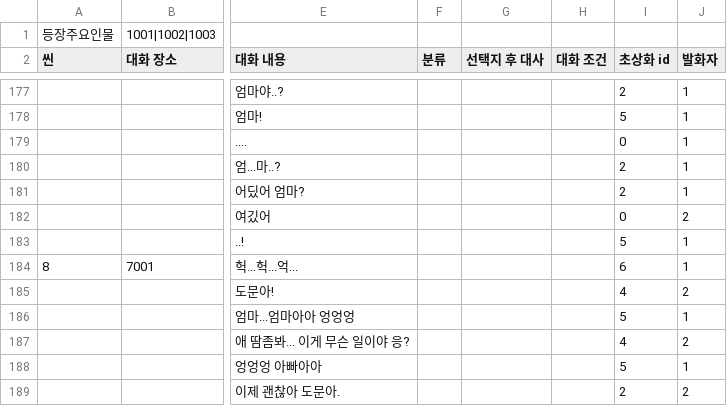
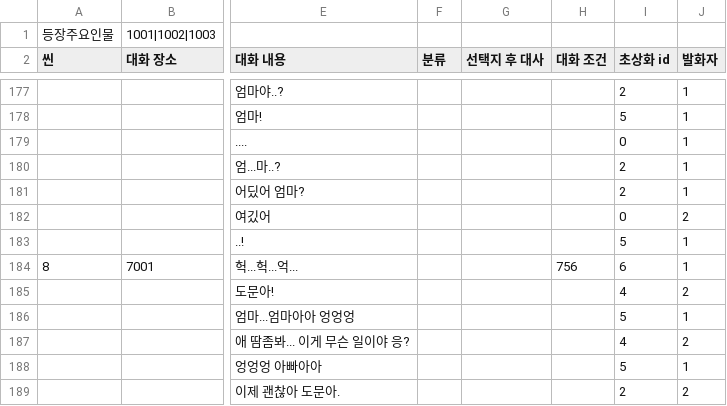
Before and after one commit to sopipc167/UnSleep, a CSV file: UnSleep/Assets/Resources/epi_csv/epi_1.csv, drawn as a sheet; only a part is shown, gaps mark what is left out; the diff names each change by its address in the sheet, - before the commit and + after, or states it on an @@ line.

```diff
--- a/UnSleep/Assets/Resources/epi_csv/epi_1.csv
+++ b/UnSleep/Assets/Resources/epi_csv/epi_1.csv
-H184 (대화 조건): (empty)
+H184 (대화 조건): 756
```
Also changed, not shown: 4 other files.
